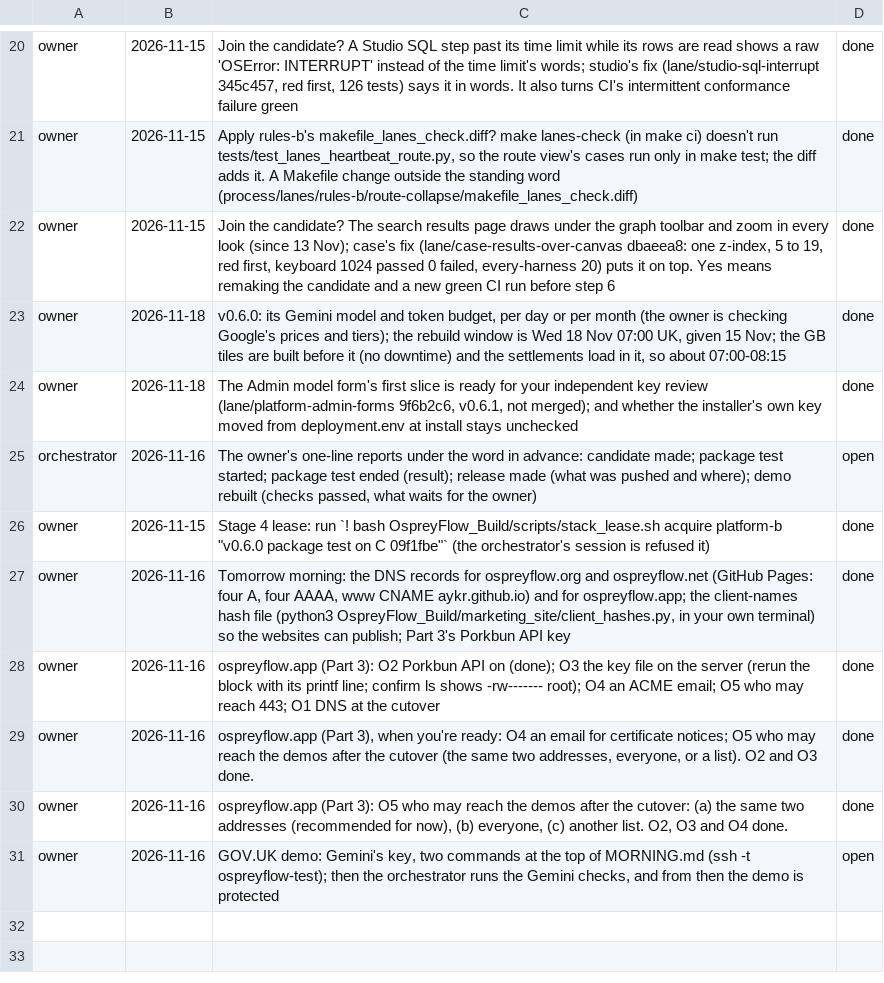
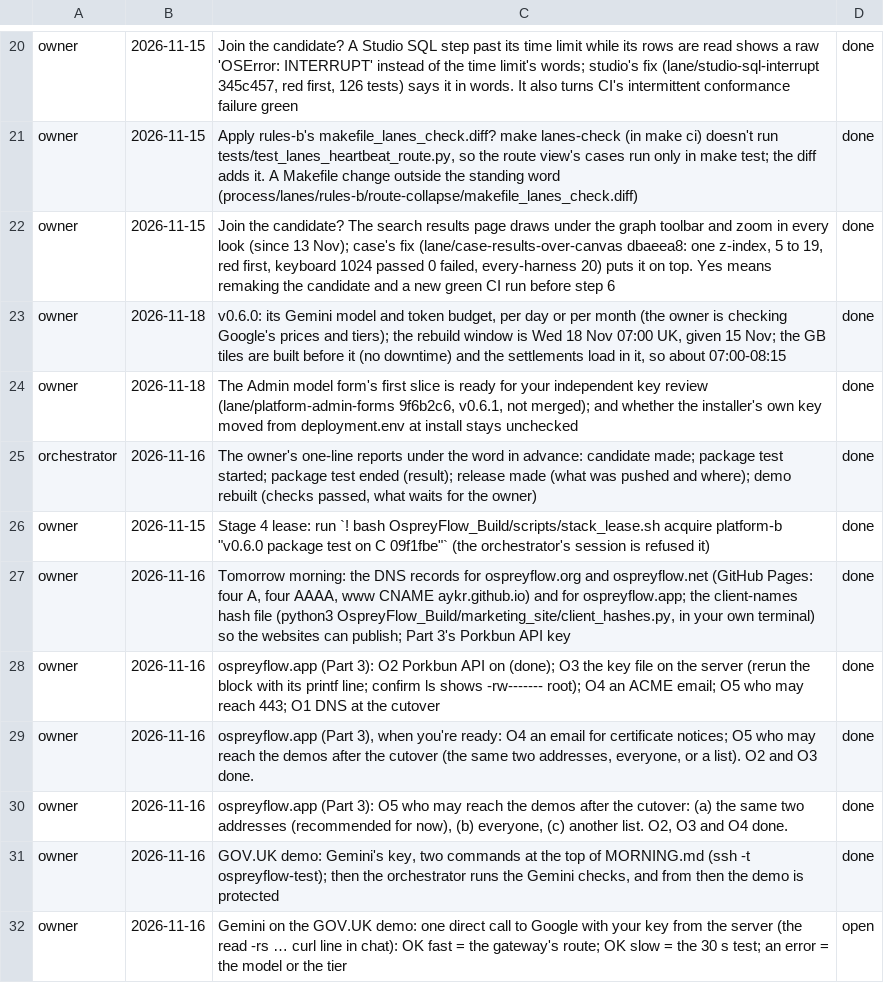
Before and after one commit to aykr/OspreyFlow_Dev, a TSV file: OspreyFlow_Build/process/lanes/owner_due.tsv, drawn as a sheet; only a part is shown, gaps mark what is left out.

Commit message:
docs(process): the heartbeat on the v0.6.1 patch route: Part 3 off it (v0.6.2), Gemini's state, the owner's direct call; the one-line reports item closed (OspreyFlow_Build/process/lanes/{route.tsv,progress.tsv,owner_due.tsv})

```diff
--- a/OspreyFlow_Build/process/lanes/owner_due.tsv
+++ b/OspreyFlow_Build/process/lanes/owner_due.tsv
@@ -24,3 +24,3 @@ owner	2026-11-18	v0.6.0: its Gemini model and token budget, per day or per month
 owner	2026-11-18	The Admin model form's first slice is ready for your independent key review (lane/platform-admin-forms 9f6b2c6, v0.6.1, not merged); and whether the installer's own key moved from deployment.env at install stays unchecked	done
-orchestrator	2026-11-16	The owner's one-line reports under the word in advance: candidate made; package test started; package test ended (result); release made (what was pushed and where); demo rebuilt (checks passed, what waits for the owner)	open
+orchestrator	2026-11-16	The owner's one-line reports under the word in advance: candidate made; package test started; package test ended (result); release made (what was pushed and where); demo rebuilt (checks passed, what waits for the owner)	done
 owner	2026-11-15	Stage 4 lease: run `! bash OspreyFlow_Build/scripts/stack_lease.sh acquire platform-b "v0.6.0 package test on C 09f1fbe"` (the orchestrator's session is refused it)	done
@@ -30,2 +30,3 @@ owner	2026-11-16	ospreyflow.app (Part 3), when you're ready: O4 an email for cer
 owner	2026-11-16	ospreyflow.app (Part 3): O5 who may reach the demos after the cutover: (a) the same two addresses (recommended for now), (b) everyone, (c) another list. O2, O3 and O4 done.	done
-owner	2026-11-16	GOV.UK demo: Gemini's key, two commands at the top of MORNING.md (ssh -t ospreyflow-test); then the orchestrator runs the Gemini checks, and from then the demo is protected	open
+owner	2026-11-16	GOV.UK demo: Gemini's key, two commands at the top of MORNING.md (ssh -t ospreyflow-test); then the orchestrator runs the Gemini checks, and from then the demo is protected	done
+owner	2026-11-16	Gemini on the GOV.UK demo: one direct call to Google with your key from the server (the read -rs … curl line in chat): OK fast = the gateway's route; OK slow = the 30 s test; an error = the model or the tier	open
```
Also changed, not shown: OspreyFlow_Build/process/lanes/progress.tsv, OspreyFlow_Build/process/lanes/route.tsv.
